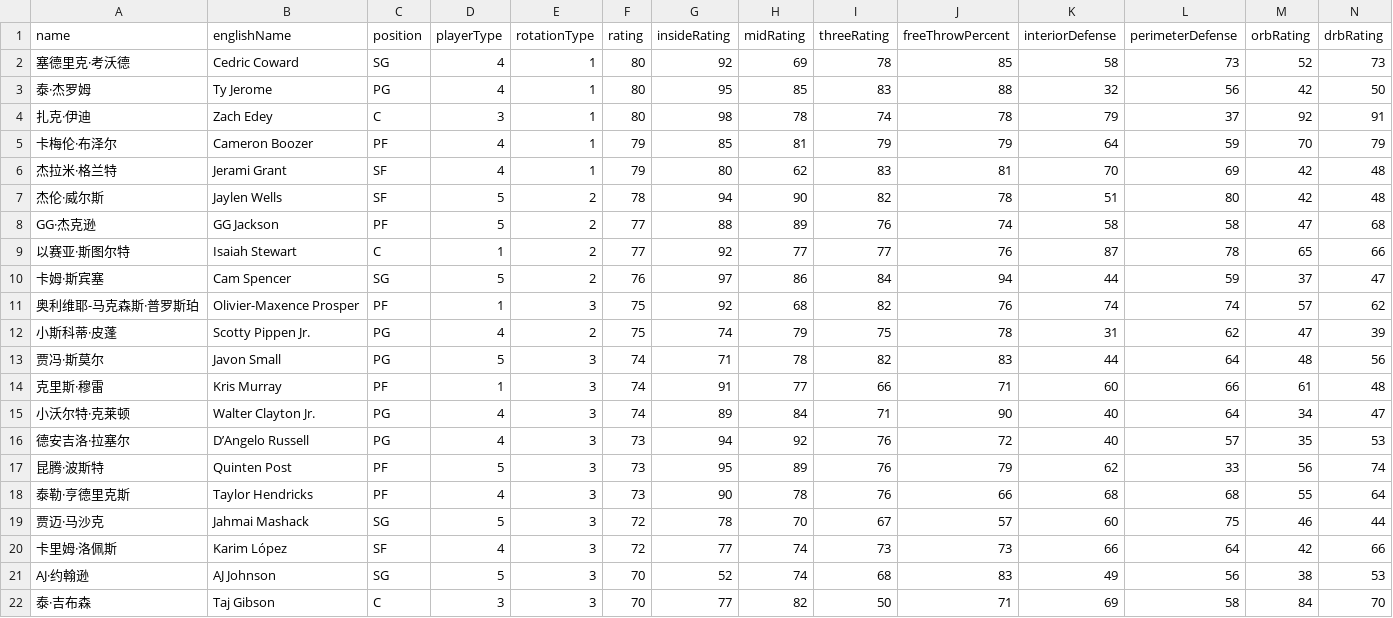
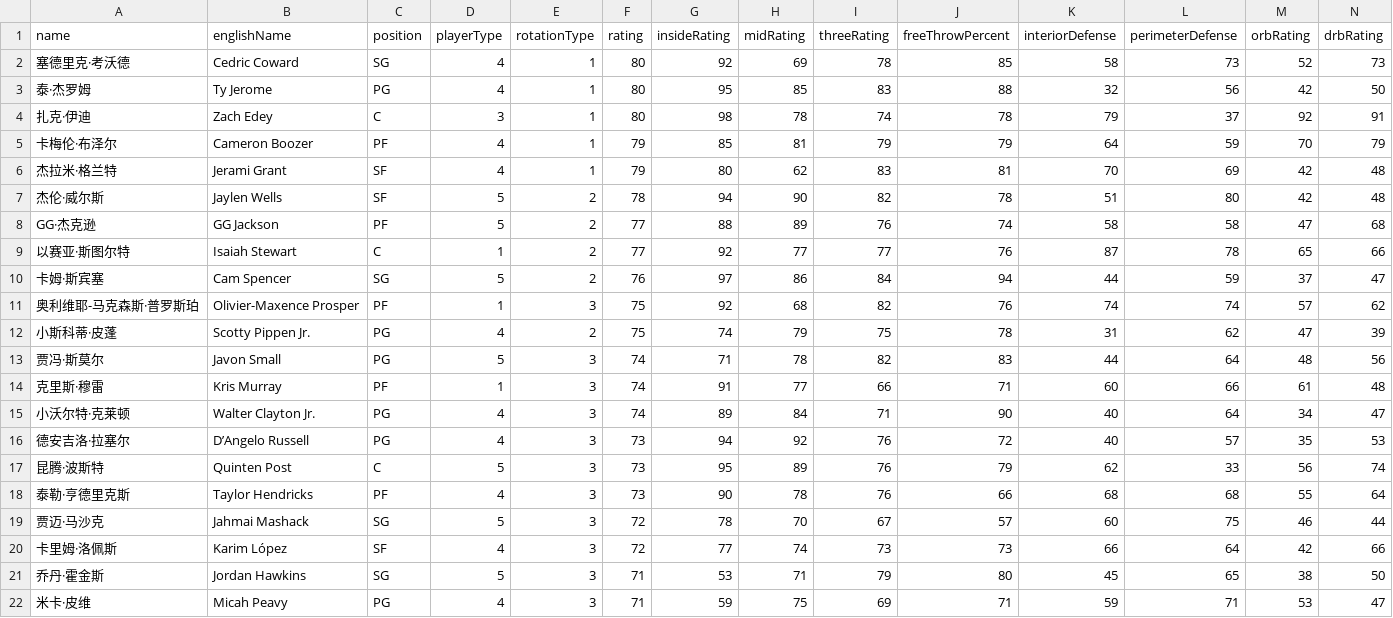
Before and after one commit to MikeYan01/NBA-Sim-Web, a CSV file: nba-sim-web/public/data/rosters/Grizzlies.csv, drawn as a sheet; only a part is shown; removed rows and columns are numbered as before the commit, all else as after; rows hold the shown columns only; the diff names each change by its address in the sheet, - before the commit and + after, or states it on an @@ line.

```diff
--- a/nba-sim-web/public/data/rosters/Grizzlies.csv
+++ b/nba-sim-web/public/data/rosters/Grizzlies.csv
-C17 (position): PF
+C17 (position): C
-row 21: AJ·约翰逊 | AJ Johnson | SG | 5 | 3 | 70 | 52 | 74 | 68 | 83 | 49 | 56 | 38 | 53
-row 22: 泰·吉布森 | Taj Gibson | C | 3 | 3 | 70 | 77 | 82 | 50 | 71 | 69 | 58 | 84 | 70
+row 21: 乔丹·霍金斯 | Jordan Hawkins | SG | 5 | 3 | 71 | 53 | 71 | 79 | 80 | 45 | 65 | 38 | 50
+row 22: 米卡·皮维 | Micah Peavy | PG | 4 | 3 | 71 | 59 | 75 | 69 | 71 | 59 | 71 | 53 | 47
```
Also changed, not shown: nba-sim-web/public/data/rosters/Kings.csv, nba-sim-web/public/data/rosters/Nets.csv, 6 other files.
